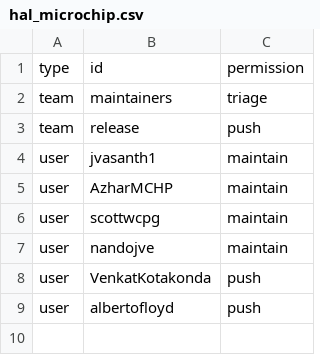
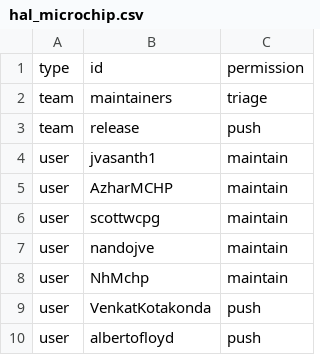
Before and after one commit to zephyrproject-rtos/infrastructure, a CSV file: terraform/github-zephyrproject-rtos/repository/repository-members/hal_microchip.csv, drawn as a sheet.

```diff
--- a/terraform/github-zephyrproject-rtos/repository/repository-members/hal_microchip.csv
+++ b/terraform/github-zephyrproject-rtos/repository/repository-members/hal_microchip.csv
@@ -7,2 +7,3 @@ user,scottwcpg,maintain
 user,nandojve,maintain
+user,NhMchp,maintain
 user,VenkatKotakonda,push
```
Also changed, not shown: terraform/github-zephyrproject-rtos/team/team-members/collaborators.csv, terraform/github-zephyrproject-rtos/team/team-members/maintainers.csv.
